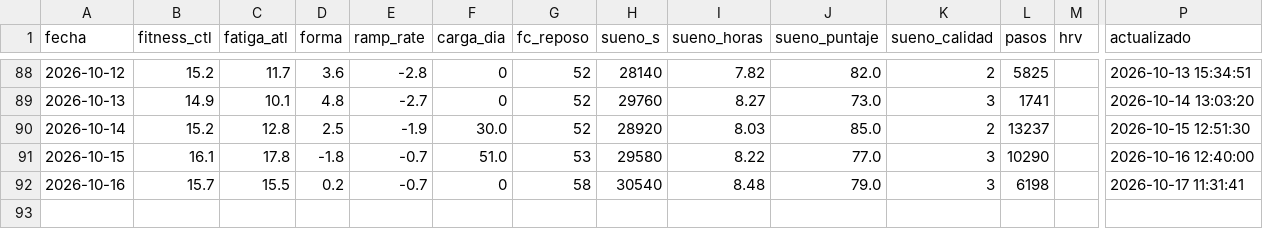
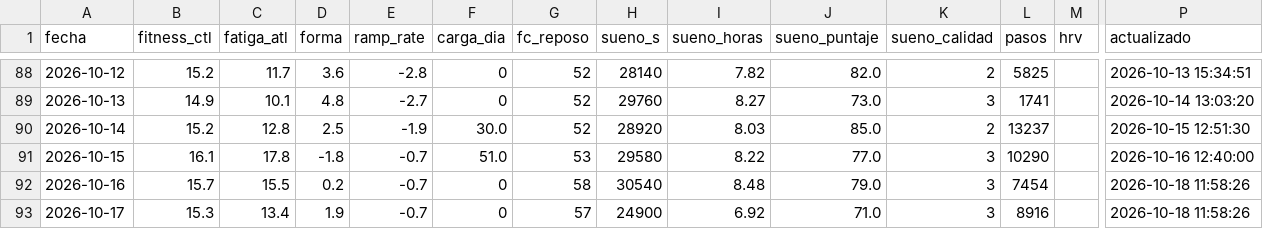
Before and after one commit to jpzingoni/stats-training, a CSV file: datos/bienestar.csv, drawn as a sheet; only a part is shown, gaps mark what is left out; rows hold the shown columns only; the diff names each change by its address in the sheet, - before the commit and + after, or states it on an @@ line.

```diff
--- a/datos/bienestar.csv
+++ b/datos/bienestar.csv
-L92 (pasos): 6198
+L92 (pasos): 7454
-P92 (actualizado): 2026-10-17 11:31:41
+P92 (actualizado): 2026-10-18 11:58:26
+row 93: 2026-10-17 | 15.3 | 13.4 | 1.9 | -0.7 | 0 | 57 | 24900 | 6.92 | 71.0 | 3 | 8916 |  | 2026-10-18 11:58:26
```
Also changed, not shown: 2 other files.
